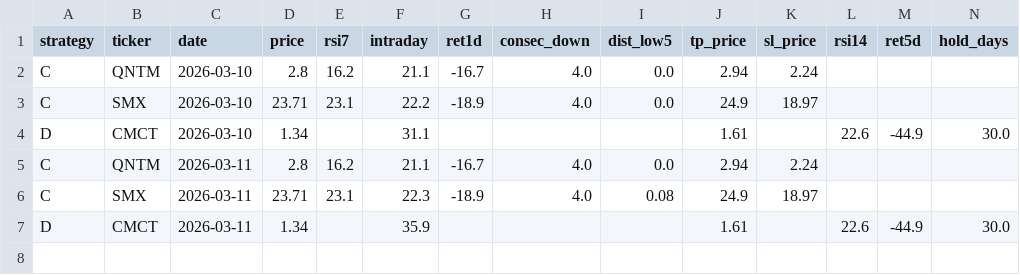
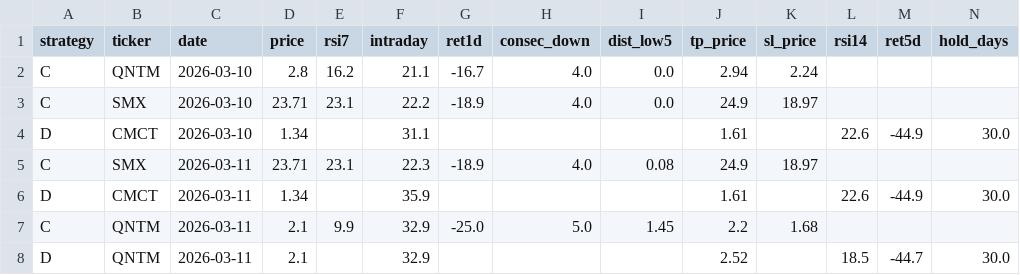
Before and after one commit to jayc950807/surge-scanner, a CSV file: data/history.csv, drawn as a sheet.

```diff
--- a/data/history.csv
+++ b/data/history.csv
@@ -4,4 +4,5 @@ C,SMX,2026-03-10,23.71,23.1,22.2,-18.9,4.0,0.0,24.9,18.97,,,
 D,CMCT,2026-03-10,1.34,,31.1,,,,1.61,,22.6,-44.9,30.0
-C,QNTM,2026-03-11,2.8,16.2,21.1,-16.7,4.0,0.0,2.94,2.24,,,
 C,SMX,2026-03-11,23.71,23.1,22.3,-18.9,4.0,0.08,24.9,18.97,,,
 D,CMCT,2026-03-11,1.34,,35.9,,,,1.61,,22.6,-44.9,30.0
+C,QNTM,2026-03-11,2.1,9.9,32.9,-25.0,5.0,1.45,2.2,1.68,,,
+D,QNTM,2026-03-11,2.1,,32.9,,,,2.52,,18.5,-44.7,30.0
```
Also changed, not shown: 1 other file.
